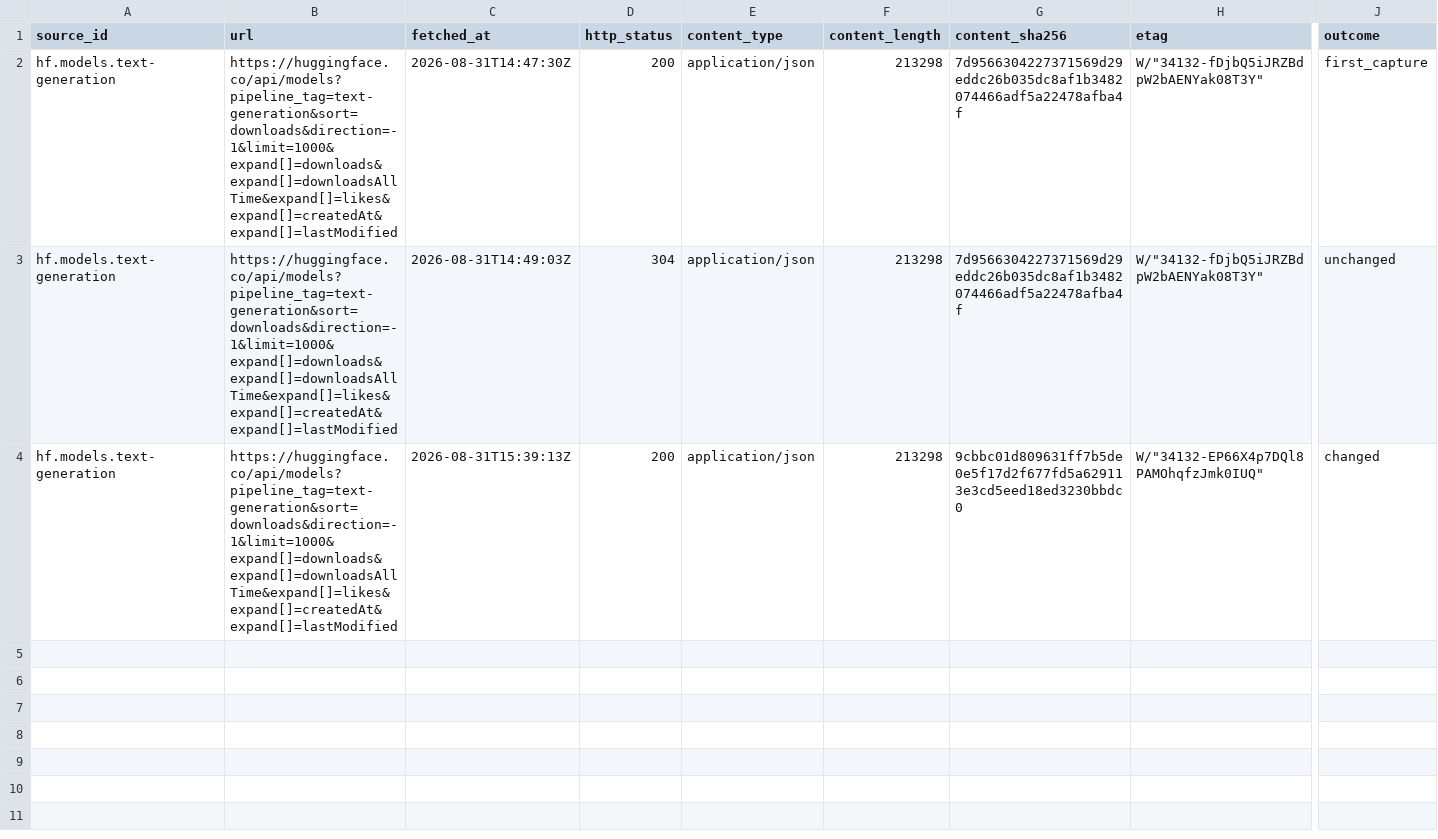
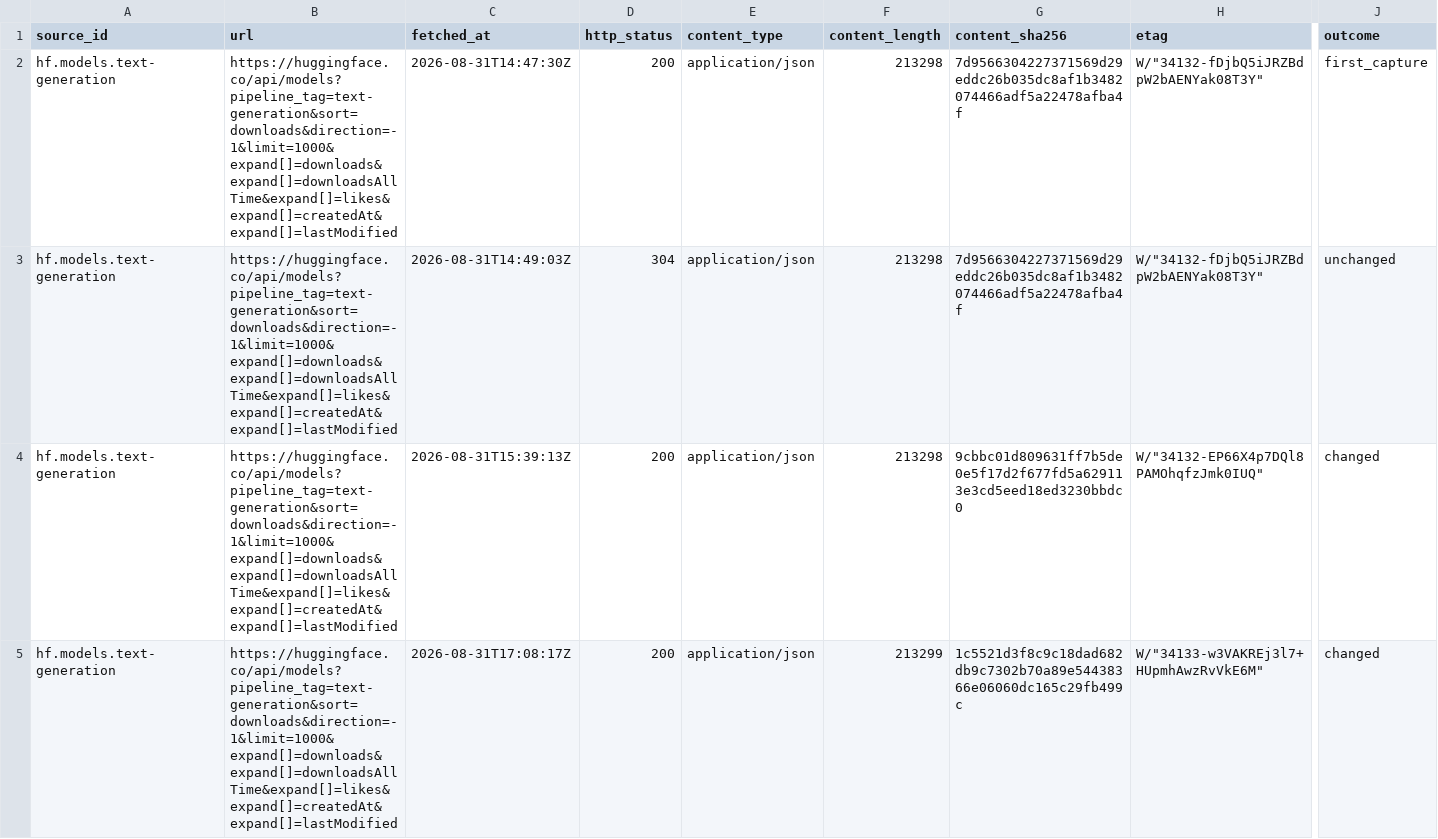
Before and after one commit to neldivad/wss-hugging-face, a CSV file: manifest/hf.models.text-generation/2026-08.csv, drawn as a sheet; only a part is shown, gaps mark what is left out; rows hold the shown columns only; the diff names each change by its address in the sheet, - before the commit and + after, or states it on an @@ line.

```diff
--- a/manifest/hf.models.text-generation/2026-08.csv
+++ b/manifest/hf.models.text-generation/2026-08.csv
+row 5: hf.models.text-generation | https://huggingface.co/api/models?pipeline_tag=text-generation&sort=downloads&direction=-1&limit=1000&expand[]=downloads&expand[]=downloadsAllTime&expand[]=likes&expand[]=createdAt&expand[]=lastModified | 2026-08-31T17:08:17Z | 200 | application/json | 213299 | 1c5521d3f8c9c18dad682db9c7302b70a89e54438366e06060dc165c29fb499c | W/"34133-w3VAKREj3l7+HUpmhAwzRvVkE6M" | changed
```
Also changed, not shown: manifest/hf.datasets.top-downloads/2026-08.csv, manifest/hf.datasets.top-likes/2026-08.csv, 18 other files.
